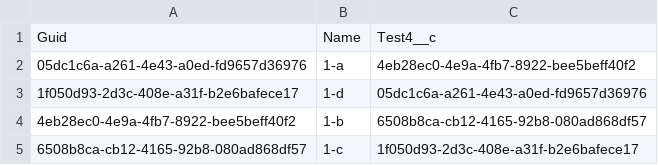
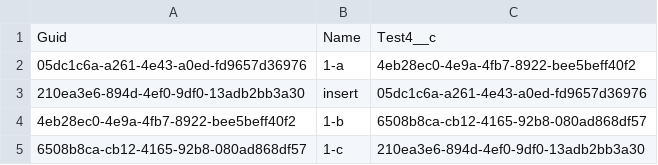
Before and after one commit to wclapier/release-test, a CSV file: Test4__c.csv, drawn as a sheet.

```diff
--- a/Test4__c.csv
+++ b/Test4__c.csv
@@ -2,4 +2,4 @@
 05dc1c6a-a261-4e43-a0ed-fd9657d36976,1-a,4eb28ec0-4e9a-4fb7-8922-bee5beff40f2
-1f050d93-2d3c-408e-a31f-b2e6bafece17,1-d,05dc1c6a-a261-4e43-a0ed-fd9657d36976
+210ea3e6-894d-4ef0-9df0-13adb2bb3a30,insert,05dc1c6a-a261-4e43-a0ed-fd9657d36976
 4eb28ec0-4e9a-4fb7-8922-bee5beff40f2,1-b,6508b8ca-cb12-4165-92b8-080ad868df57
-6508b8ca-cb12-4165-92b8-080ad868df57,1-c,1f050d93-2d3c-408e-a31f-b2e6bafece17
+6508b8ca-cb12-4165-92b8-080ad868df57,1-c,210ea3e6-894d-4ef0-9df0-13adb2bb3a30
```
Also changed, not shown: Test1__c.csv, Test2__c.csv, 1 other file.
